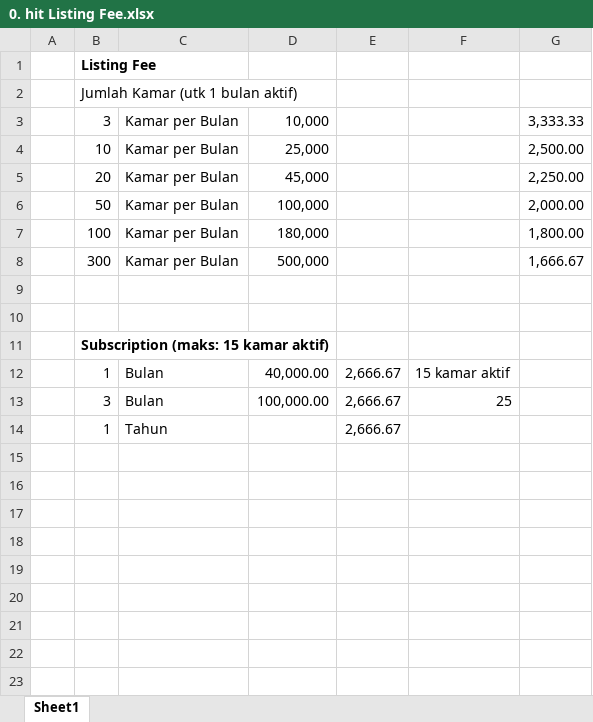
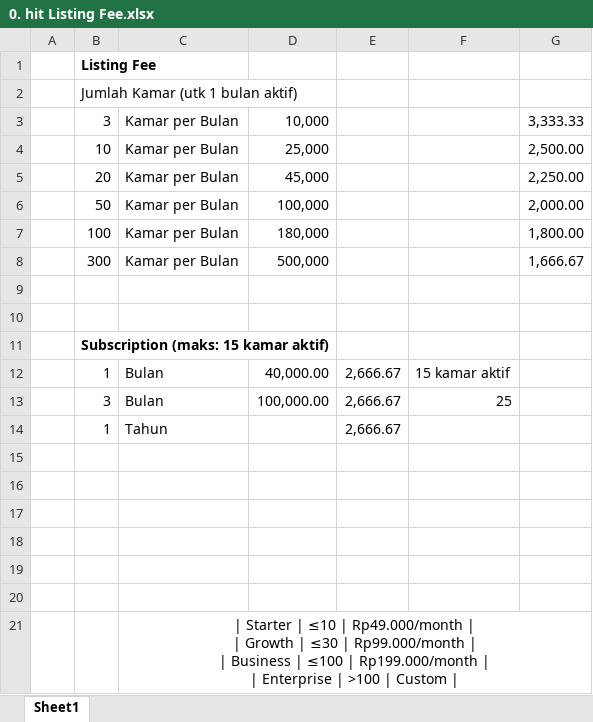
Before and after one commit to yusmadi/kosaja, an Excel workbook: 0. hit Listing Fee.xlsx, sheet Sheet1, drawn as a sheet; values as stored, in another font and other column widths than the file's, no borders; ↵ is a line break in a cell; the diff names each change by its address in the sheet, - before the commit and + after, or states it on an @@ line.

```diff
--- a/0. hit Listing Fee.xlsx (sheet Sheet1)
+++ b/0. hit Listing Fee.xlsx (sheet Sheet1)
+row 15: (empty)
+row 16: (empty)
+row 17: (empty)
+row 18: (empty)
+row 19: (empty)
+row 20: (empty)
+row 21:  |  | | Starter | ≤10 | Rp49.000/month | ↵ | Growth | ≤30 | Rp99.000/month | ↵ | Business | ≤100 | Rp199.000/month | ↵ | Enterprise | >100 | Custom
```
Also changed, not shown: 22 other files.
